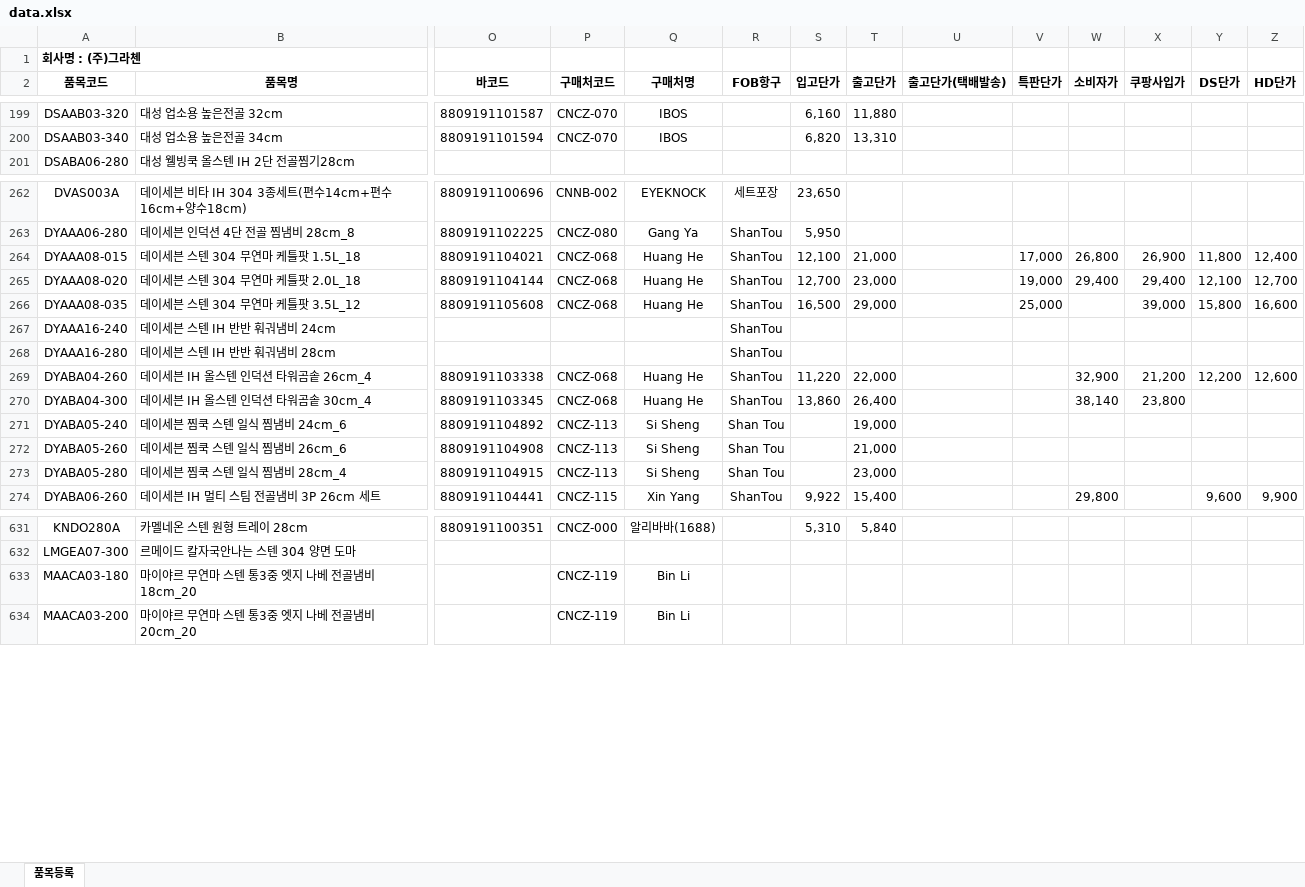
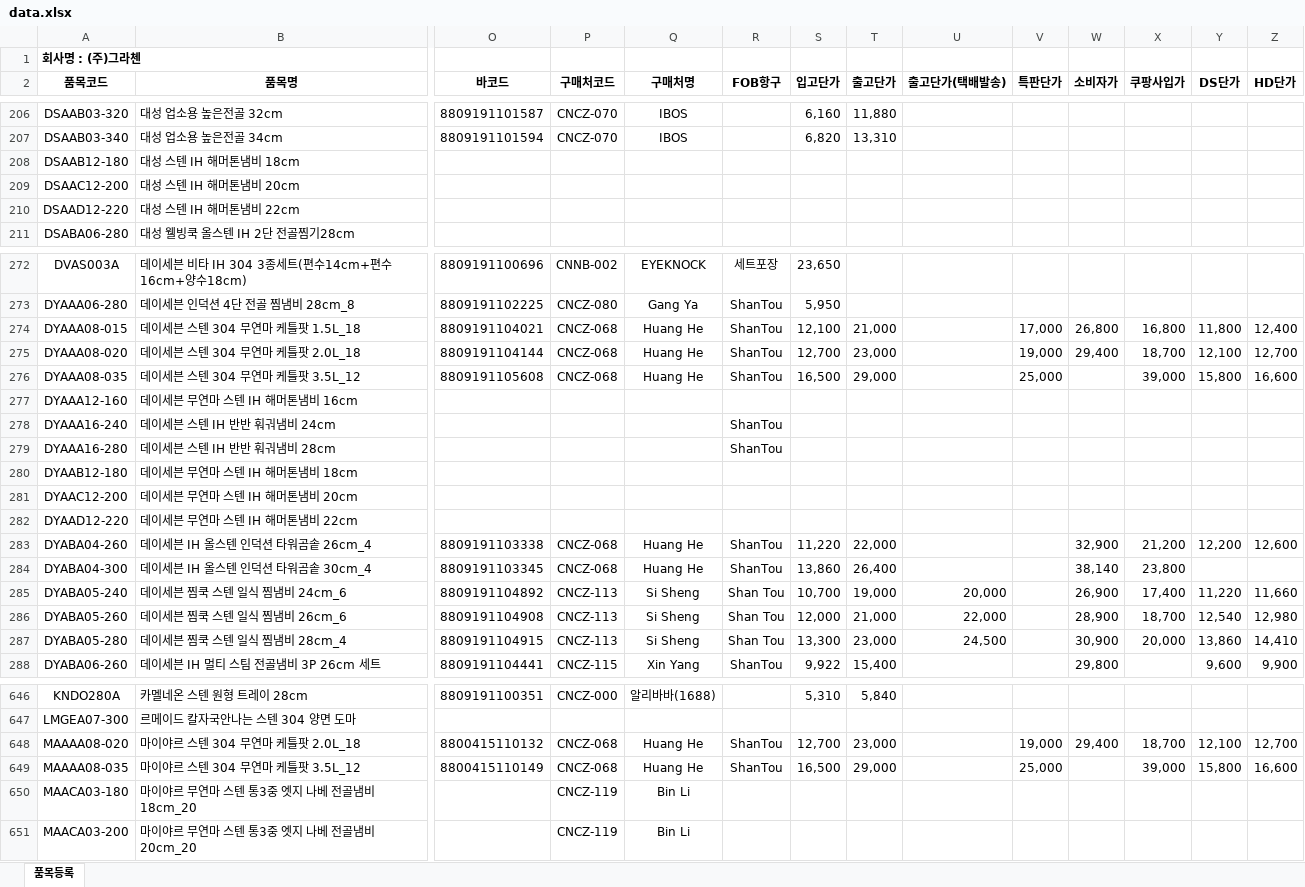
Before and after one commit to ibzandorcas/price-calc, an Excel workbook: data.xlsx, sheet 품목등록, drawn as a sheet; only a part is shown, gaps mark what is left out; values as stored, in another font and other column widths than the file's, no borders; addresses are those after the commit; rows hold the shown columns only; the diff covers the shown part only; the diff names each change by its address in the sheet, - before the commit and + after, or states it on an @@ line.

Commit message:
Add files via upload

```diff
--- a/data.xlsx (sheet 품목등록)
+++ b/data.xlsx (sheet 품목등록)
+row 208: DSAAB12-180 | 대성 스텐 IH 해머톤냄비 18cm
+row 209: DSAAC12-200 | 대성 스텐 IH 해머톤냄비 20cm
+row 210: DSAAD12-220 | 대성 스텐 IH 해머톤냄비 22cm
-X274 (쿠팡사입가): 26,900
+X274 (쿠팡사입가): 16,800
-X275 (쿠팡사입가): 29,400
+X275 (쿠팡사입가): 18,700
+row 277: DYAAA12-160 | 데이세븐 무연마 스텐 IH 해머톤냄비 16cm
+row 280: DYAAB12-180 | 데이세븐 무연마 스텐 IH 해머톤냄비 18cm
+row 281: DYAAC12-200 | 데이세븐 무연마 스텐 IH 해머톤냄비 20cm
+row 282: DYAAD12-220 | 데이세븐 무연마 스텐 IH 해머톤냄비 22cm
-S285 (입고단가): (empty)
+S285 (입고단가): 10,700
-U285 (출고단가(택배발송)): (empty)
+U285 (출고단가(택배발송)): 20,000
-W285 (소비자가): (empty)
+W285 (소비자가): 26,900
-X285 (쿠팡사입가): (empty)
+X285 (쿠팡사입가): 17,400
-Y285 (DS단가): (empty)
+Y285 (DS단가): 11,220
-Z285 (HD단가): (empty)
+Z285 (HD단가): 11,660
-S286 (입고단가): (empty)
+S286 (입고단가): 12,000
-U286 (출고단가(택배발송)): (empty)
+U286 (출고단가(택배발송)): 22,000
-W286 (소비자가): (empty)
+W286 (소비자가): 28,900
-X286 (쿠팡사입가): (empty)
+X286 (쿠팡사입가): 18,700
-Y286 (DS단가): (empty)
+Y286 (DS단가): 12,540
-Z286 (HD단가): (empty)
+Z286 (HD단가): 12,980
-S287 (입고단가): (empty)
+S287 (입고단가): 13,300
-U287 (출고단가(택배발송)): (empty)
+U287 (출고단가(택배발송)): 24,500
-W287 (소비자가): (empty)
+W287 (소비자가): 30,900
-X287 (쿠팡사입가): (empty)
+X287 (쿠팡사입가): 20,000
-Y287 (DS단가): (empty)
+Y287 (DS단가): 13,860
-Z287 (HD단가): (empty)
+Z287 (HD단가): 14,410
+row 648: MAAAA08-020 | 마이야르 스텐 304 무연마 케틀팟 2.0L_18 | 8800415110132 | CNCZ-068 | Huang He | ShanTou | 12,700 | 23,000 |  | 19,000 | 29,400 | 18,700 | 12,100 | 12,700
+row 649: MAAAA08-035 | 마이야르 스텐 304 무연마 케틀팟 3.5L_12 | 8800415110149 | CNCZ-068 | Huang He | ShanTou | 16,500 | 29,000 |  | 25,000 |  | 39,000 | 15,800 | 16,600
```
Also changed, not shown: 11 added rows and 63 edited cells elsewhere in this sheet.
